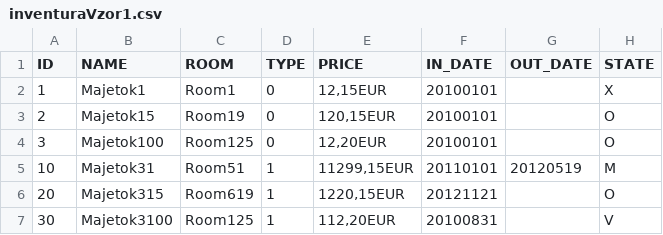
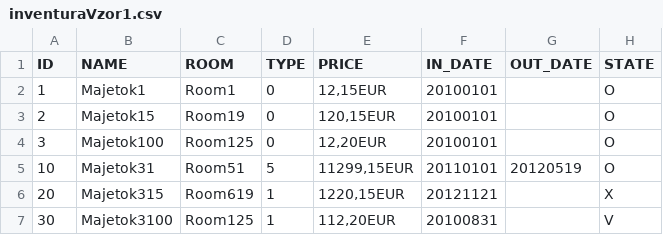
Before and after one commit to JanSimonides/Springboot, a CSV file: src/main/resources/Files/inventuraVzor1.csv, drawn as a sheet.

Commit message:
vytvorenie TypeDTO ukladanie do databazy nefunguje vypis

```diff
--- a/src/main/resources/Files/inventuraVzor1.csv
+++ b/src/main/resources/Files/inventuraVzor1.csv
@@ -1,7 +1,7 @@
 ID;NAME;ROOM;TYPE;PRICE;IN_DATE;OUT_DATE;STATE
-1;Majetok1;Room1;0;12,15EUR;20100101;;X
+1;Majetok1;Room1;0;12,15EUR;20100101;;O
 2;Majetok15;Room19;0;120,15EUR;20100101;;O
 3;Majetok100;Room125;0;12,20EUR;20100101;;O
-10;Majetok31;Room51;1;11299,15EUR;20110101;20120519;M
-20;Majetok315;Room619;1;1220,15EUR;20121121;;O
+10;Majetok31;Room51;5;11299,15EUR;20110101;20120519;O
+20;Majetok315;Room619;1;1220,15EUR;20121121;;X
 30;Majetok3100;Room125;1;112,20EUR;20100831;;V
```
Also changed, not shown: 20 other files.
